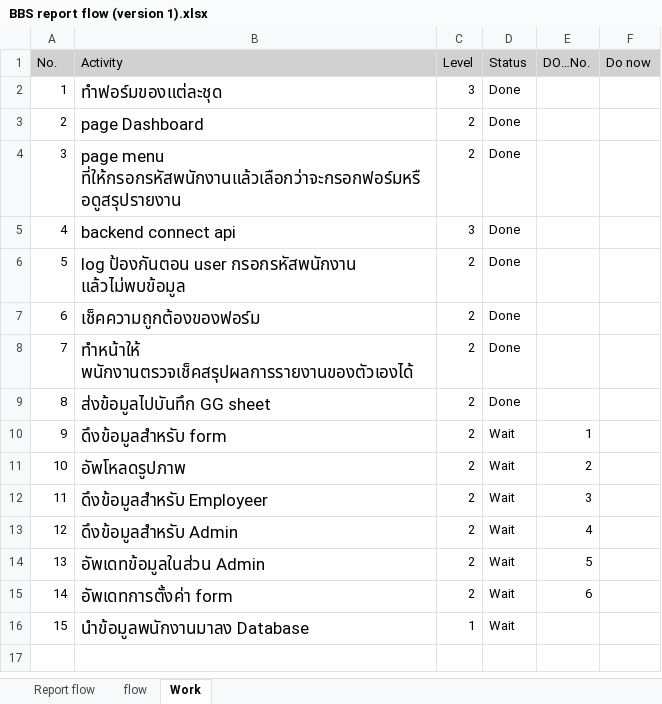
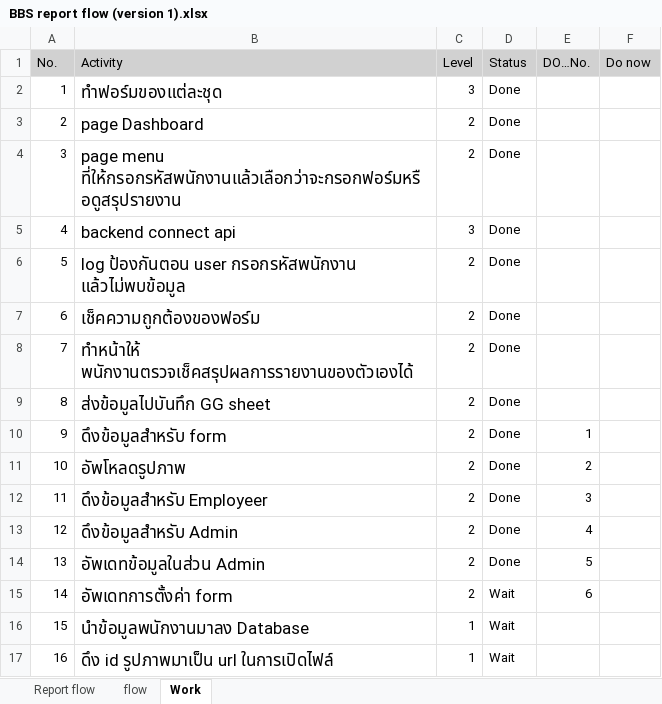
Before and after one commit to comith/BBS-App, an Excel workbook: BBS report flow (version 1).xlsx, sheet Work, drawn as a sheet; values as stored, in another font and other column widths than the file's, no borders; conditional formats not drawn; the diff names each change by its address in the sheet, - before the commit and + after, or states it on an @@ line.

```diff
--- a/BBS report flow (version 1).xlsx (sheet Work)
+++ b/BBS report flow (version 1).xlsx (sheet Work)
-D10:D14 (Status): Wait
+D10:D14 (Status): Done
+row 17: 16 | ดึง id รูปภาพมาเป็น url ในการเปิดไฟล์ | 1 | Wait
```
Also changed, not shown: 8 other files.
